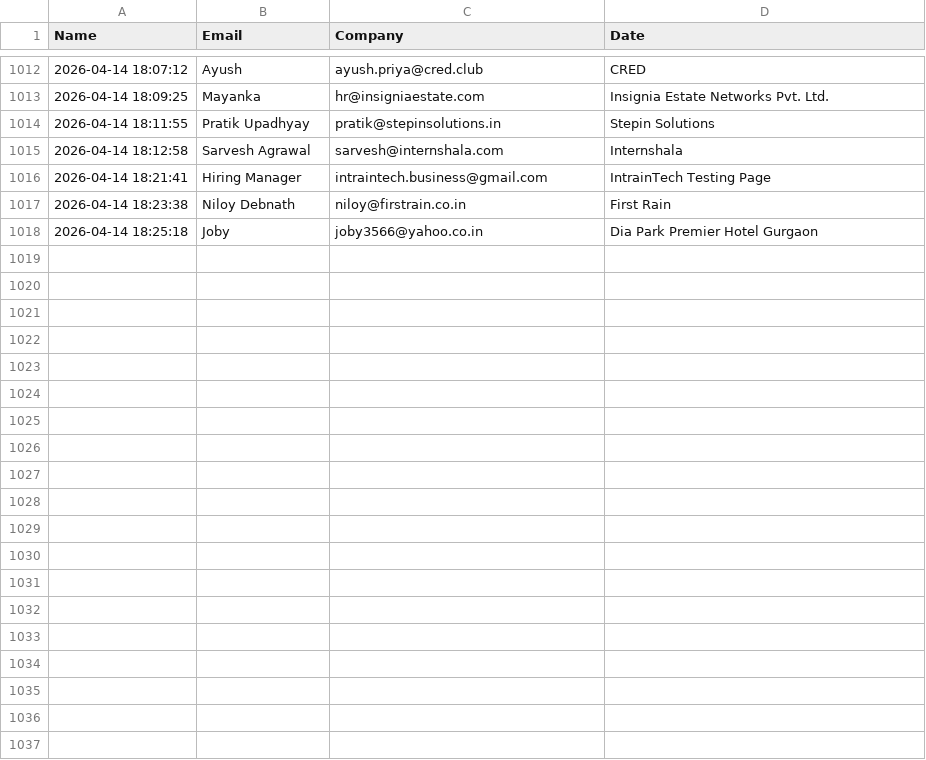
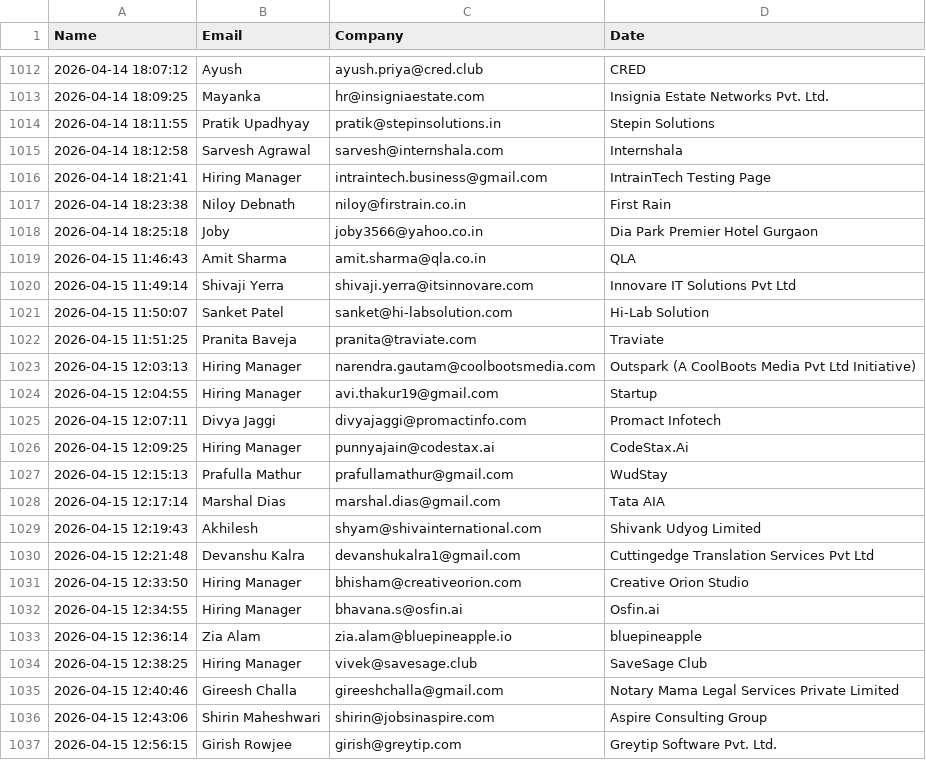
Before and after one commit to khushimalik3122/email-automation, a CSV file: sent_contacts.csv, drawn as a sheet; only a part is shown, gaps mark what is left out; the diff names each change by its address in the sheet, - before the commit and + after, or states it on an @@ line.

```diff
--- a/sent_contacts.csv
+++ b/sent_contacts.csv
+row 1019: 2026-04-15 11:46:43 | Amit Sharma | amit.sharma@qla.co.in | QLA
+row 1020: 2026-04-15 11:49:14 | Shivaji Yerra | shivaji.yerra@itsinnovare.com | Innovare IT Solutions Pvt Ltd
+row 1021: 2026-04-15 11:50:07 | Sanket Patel | sanket@hi-labsolution.com | Hi-Lab Solution
+row 1022: 2026-04-15 11:51:25 | Pranita Baveja | pranita@traviate.com | Traviate
+row 1023: 2026-04-15 12:03:13 | Hiring Manager | narendra.gautam@coolbootsmedia.com | Outspark (A CoolBoots Media Pvt Ltd Initiative)
+row 1024: 2026-04-15 12:04:55 | Hiring Manager | avi.thakur19@gmail.com | Startup
+row 1025: 2026-04-15 12:07:11 | Divya Jaggi | divyajaggi@promactinfo.com | Promact Infotech
+row 1026: 2026-04-15 12:09:25 | Hiring Manager | punnyajain@codestax.ai | CodeStax.Ai
+row 1027: 2026-04-15 12:15:13 | Prafulla Mathur | prafullamathur@gmail.com | WudStay
+row 1028: 2026-04-15 12:17:14 | Marshal Dias | marshal.dias@gmail.com | Tata AIA
+row 1029: 2026-04-15 12:19:43 | Akhilesh | shyam@shivainternational.com | Shivank Udyog Limited
+row 1030: 2026-04-15 12:21:48 | Devanshu Kalra | devanshukalra1@gmail.com | Cuttingedge Translation Services Pvt Ltd
+row 1031: 2026-04-15 12:33:50 | Hiring Manager | bhisham@creativeorion.com | Creative Orion Studio
+row 1032: 2026-04-15 12:34:55 | Hiring Manager | bhavana.s@osfin.ai | Osfin.ai
+row 1033: 2026-04-15 12:36:14 | Zia Alam | zia.alam@bluepineapple.io | bluepineapple
+row 1034: 2026-04-15 12:38:25 | Hiring Manager | vivek@savesage.club | SaveSage Club
+row 1035: 2026-04-15 12:40:46 | Gireesh Challa | gireeshchalla@gmail.com | Notary Mama Legal Services Private Limited
+row 1036: 2026-04-15 12:43:06 | Shirin Maheshwari | shirin@jobsinaspire.com | Aspire Consulting Group
+row 1037: 2026-04-15 12:56:15 | Girish Rowjee | girish@greytip.com | Greytip Software Pvt. Ltd.
```
Also changed, not shown: 1 other file.
